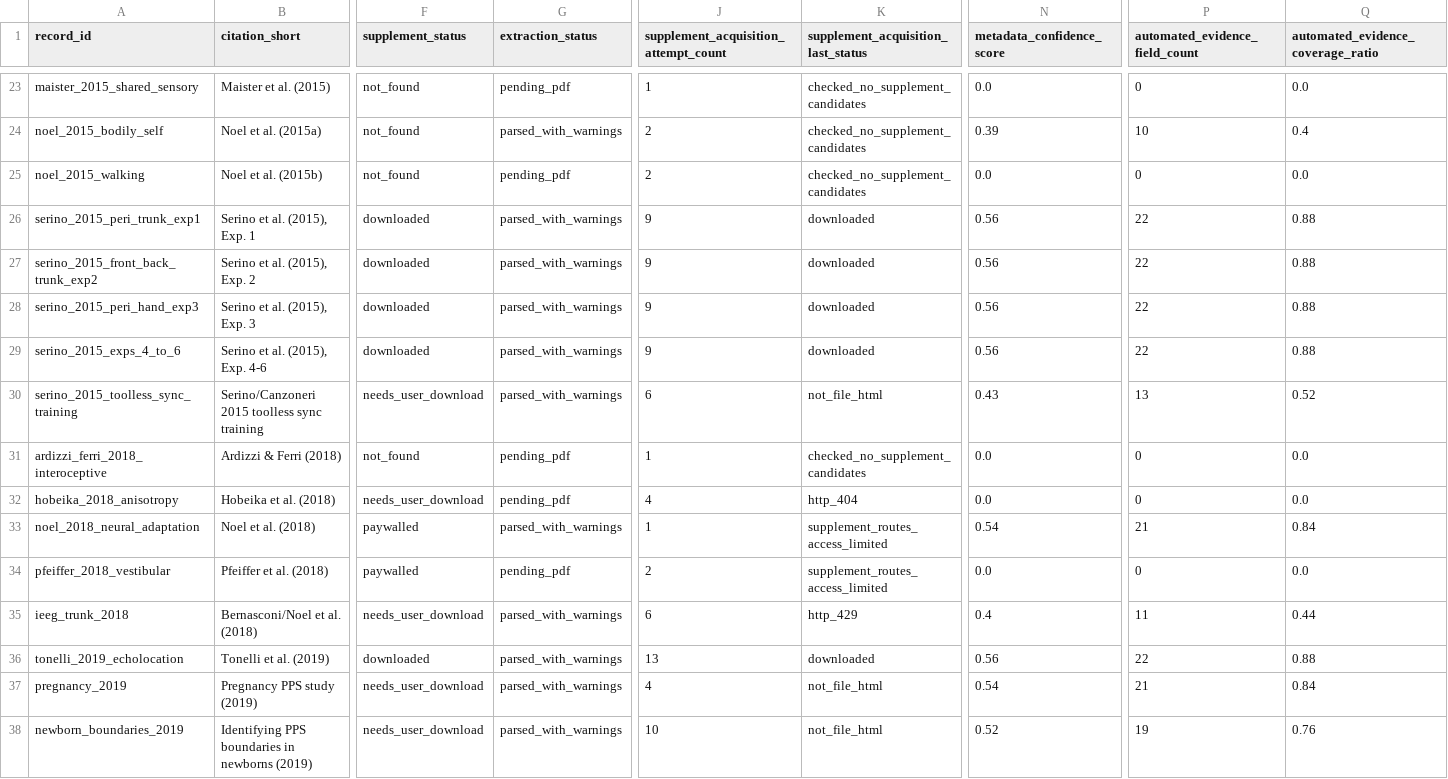
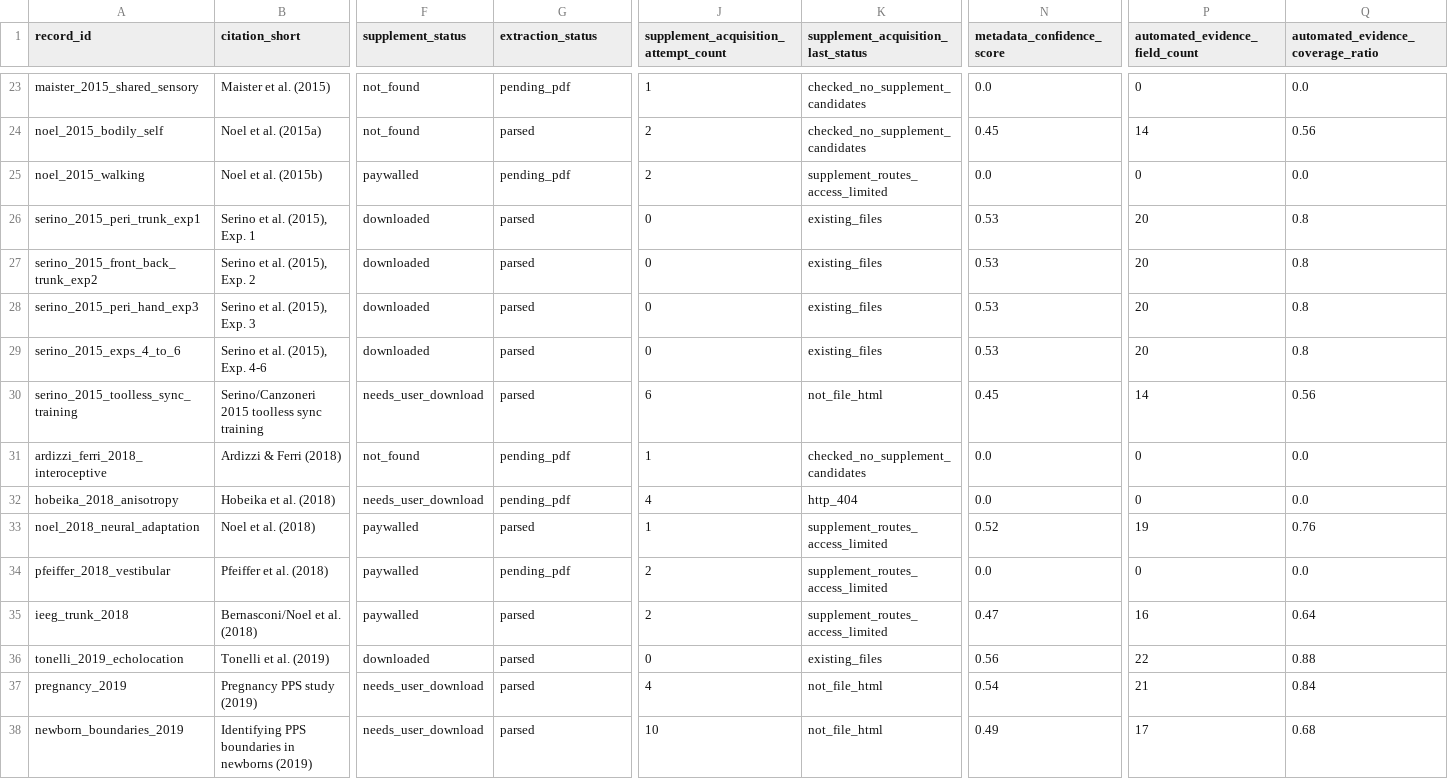
Before and after one commit to GeorgeFejer91/pps-kit, a CSV file: For-AI/audiotactile-paper-metadata-audit/running_checklist.csv, drawn as a sheet; only a part is shown, gaps mark what is left out; the diff covers the shown part only; the diff names each change by its address in the sheet, - before the commit and + after, or states it on an @@ line.

Commit message:
Refresh paper metadata audit after local PDF import

```diff
--- a/For-AI/audiotactile-paper-metadata-audit/running_checklist.csv
+++ b/For-AI/audiotactile-paper-metadata-audit/running_checklist.csv
-G24 (extraction_status): parsed_with_warnings
+G24 (extraction_status): parsed
-N24 (metadata_confidence_score): 0.39
+N24 (metadata_confidence_score): 0.45
-P24 (automated_evidence_field_count): 10
+P24 (automated_evidence_field_count): 14
-Q24: 0.4
+Q24: 0.56
-F25 (supplement_status): not_found
+F25 (supplement_status): paywalled
-K25: checked_no_supplement_candidates
+K25: supplement_routes_access_limited
-G26:G30 (extraction_status): parsed_with_warnings
+G26:G30 (extraction_status): parsed
-J26:J29: 9
+J26:J29: 0
-K26:K29: downloaded
+K26:K29: existing_files
-N26:N29 (metadata_confidence_score): 0.56
+N26:N29 (metadata_confidence_score): 0.53
-P26:P29 (automated_evidence_field_count): 22
+P26:P29 (automated_evidence_field_count): 20
-Q26:Q29: 0.88
+Q26:Q29: 0.8
-N30 (metadata_confidence_score): 0.43
+N30 (metadata_confidence_score): 0.45
-P30 (automated_evidence_field_count): 13
+P30 (automated_evidence_field_count): 14
-Q30: 0.52
+Q30: 0.56
-G33 (extraction_status): parsed_with_warnings
+G33 (extraction_status): parsed
-N33 (metadata_confidence_score): 0.54
+N33 (metadata_confidence_score): 0.52
-P33 (automated_evidence_field_count): 21
+P33 (automated_evidence_field_count): 19
-Q33: 0.84
+Q33: 0.76
-F35 (supplement_status): needs_user_download
+F35 (supplement_status): paywalled
-G35:G38 (extraction_status): parsed_with_warnings
+G35:G38 (extraction_status): parsed
-J35: 6
+J35: 2
-K35: http_429
+K35: supplement_routes_access_limited
-N35 (metadata_confidence_score): 0.4
+N35 (metadata_confidence_score): 0.47
-P35 (automated_evidence_field_count): 11
+P35 (automated_evidence_field_count): 16
-Q35: 0.44
+Q35: 0.64
-J36: 13
+J36: 0
-K36: downloaded
+K36: existing_files
-N38 (metadata_confidence_score): 0.52
+N38 (metadata_confidence_score): 0.49
-P38 (automated_evidence_field_count): 19
+P38 (automated_evidence_field_count): 17
-Q38: 0.76
+Q38: 0.68
```
Also changed, not shown: 102 edited cells elsewhere in this file, For-AI/audiotactile-paper-metadata-audit/missing_pdf_request_list.csv, 39 other files.
